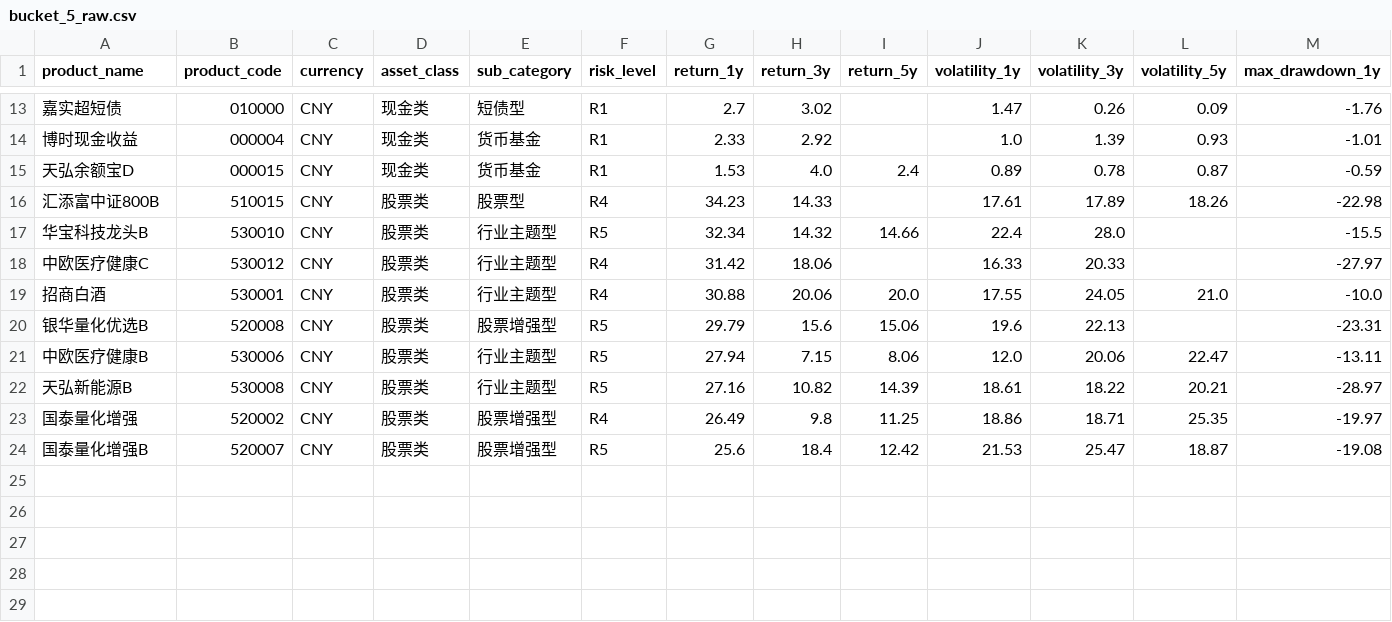
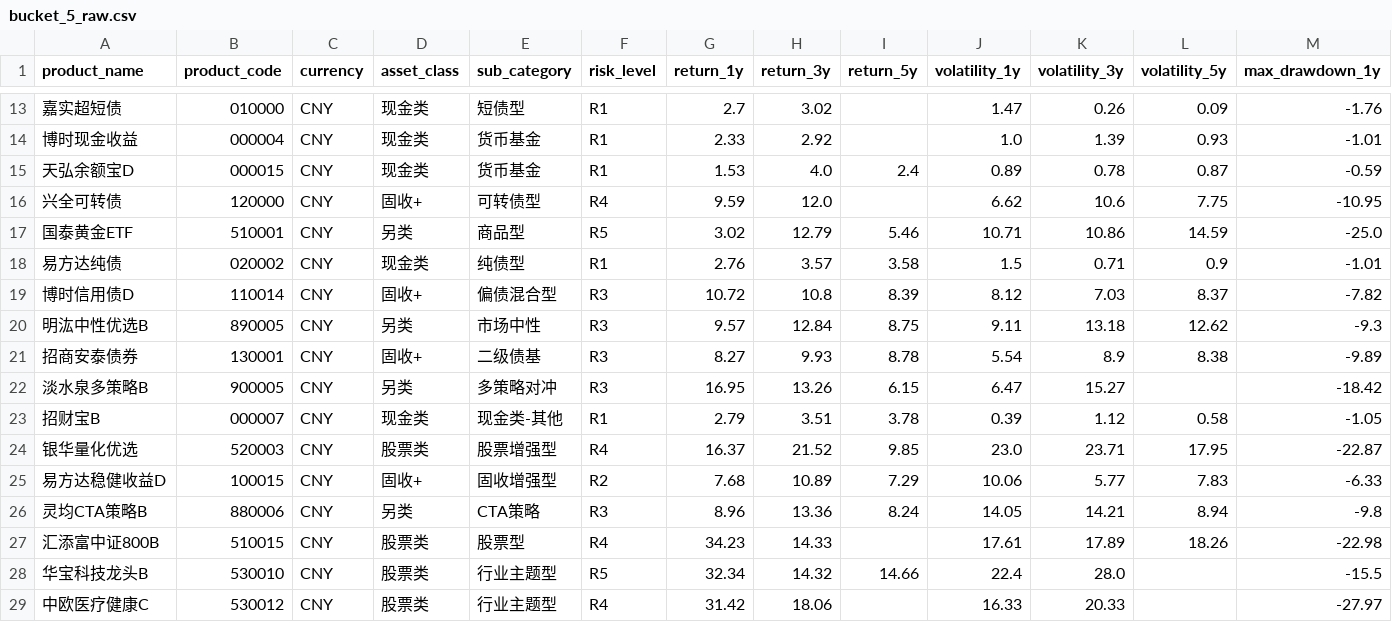
Before and after one commit to CheukYuen/asset-allocation-model, a CSV file: agent/product_pool_filtering/outputs/raw_format/bucket_5_raw.csv, drawn as a sheet; only a part is shown, gaps mark what is left out; the shorter side is filled out with more unchanged rows; rows hold the shown columns only; the diff names each change by its address in the sheet, - before the commit and + after, or states it on an @@ line.

```diff
--- a/agent/product_pool_filtering/outputs/raw_format/bucket_5_raw.csv
+++ b/agent/product_pool_filtering/outputs/raw_format/bucket_5_raw.csv
+row 16: 兴全可转债 | 120000 | CNY | 固收+ | 可转债型 | R4 | 9.59 | 12.0 |  | 6.62 | 10.6 | 7.75 | -10.95
+row 17: 国泰黄金ETF | 510001 | CNY | 另类 | 商品型 | R5 | 3.02 | 12.79 | 5.46 | 10.71 | 10.86 | 14.59 | -25.0
+row 18: 易方达纯债 | 020002 | CNY | 现金类 | 纯债型 | R1 | 2.76 | 3.57 | 3.58 | 1.5 | 0.71 | 0.9 | -1.01
+row 19: 博时信用债D | 110014 | CNY | 固收+ | 偏债混合型 | R3 | 10.72 | 10.8 | 8.39 | 8.12 | 7.03 | 8.37 | -7.82
+row 20: 明汯中性优选B | 890005 | CNY | 另类 | 市场中性 | R3 | 9.57 | 12.84 | 8.75 | 9.11 | 13.18 | 12.62 | -9.3
+row 21: 招商安泰债券 | 130001 | CNY | 固收+ | 二级债基 | R3 | 8.27 | 9.93 | 8.78 | 5.54 | 8.9 | 8.38 | -9.89
+row 22: 淡水泉多策略B | 900005 | CNY | 另类 | 多策略对冲 | R3 | 16.95 | 13.26 | 6.15 | 6.47 | 15.27 |  | -18.42
+row 23: 招财宝B | 000007 | CNY | 现金类 | 现金类-其他 | R1 | 2.79 | 3.51 | 3.78 | 0.39 | 1.12 | 0.58 | -1.05
+row 24: 银华量化优选 | 520003 | CNY | 股票类 | 股票增强型 | R4 | 16.37 | 21.52 | 9.85 | 23.0 | 23.71 | 17.95 | -22.87
+row 25: 易方达稳健收益D | 100015 | CNY | 固收+ | 固收增强型 | R2 | 7.68 | 10.89 | 7.29 | 10.06 | 5.77 | 7.83 | -6.33
+row 26: 灵均CTA策略B | 880006 | CNY | 另类 | CTA策略 | R3 | 8.96 | 13.36 | 8.24 | 14.05 | 14.21 | 8.94 | -9.8
```
Also changed, not shown: agent/product_pool_filtering/outputs/bucket_1.csv, agent/product_pool_filtering/outputs/bucket_3.csv, 9 other files.
